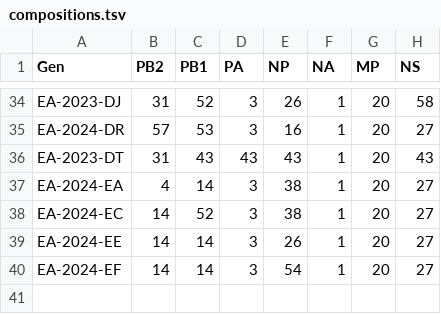
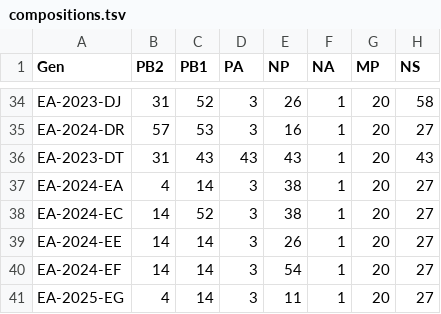
Before and after one commit to izsvenezie-virology/genin2, a TSV file: src/genin2/compositions.tsv, drawn as a sheet; only a part is shown, gaps mark what is left out.

```diff
--- a/src/genin2/compositions.tsv
+++ b/src/genin2/compositions.tsv
@@ -40 +40,2 @@ EA-2024-EE	14	14	3	26	1	20	27
 EA-2024-EF	14	14	3	54	1	20	27
+EA-2025-EG	4	14	3	11	1	20	27
```
Also changed, not shown: 6 other files.
